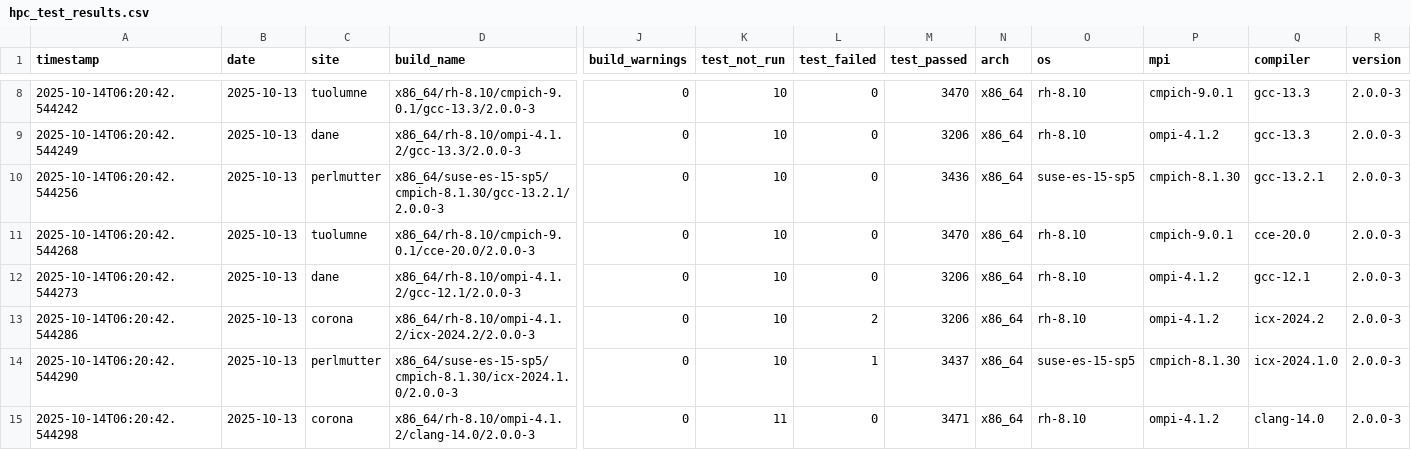
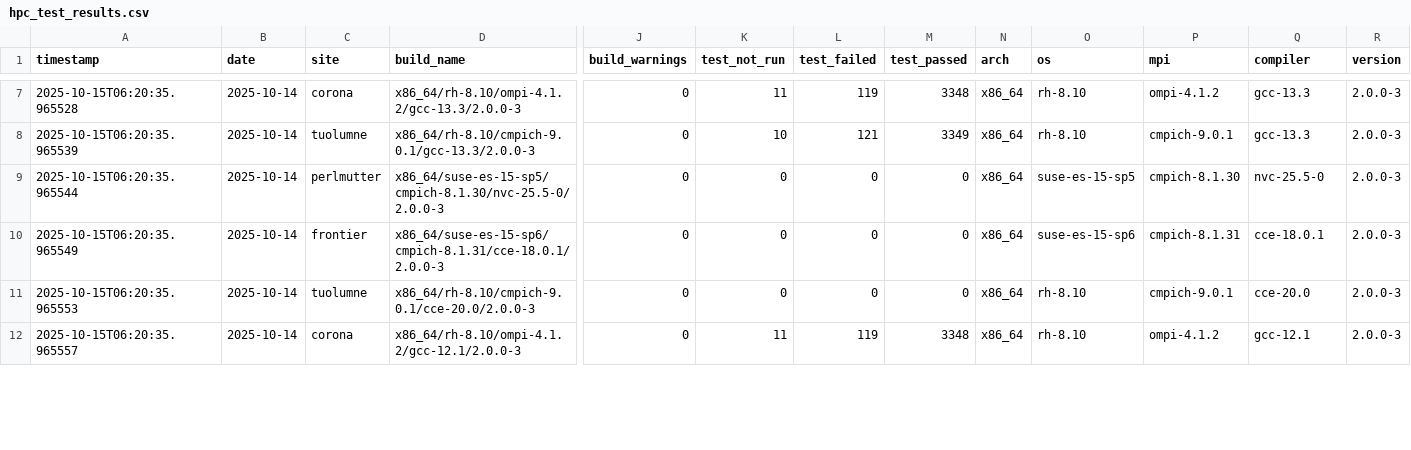
Before and after one commit to hyoklee/hpc-h5, a CSV file: src/hpc_test_results.csv, drawn as a sheet; only a part is shown, gaps mark what is left out; removed rows and columns are numbered as before the commit, all else as after; rows hold the shown columns only; the diff covers the shown part only; the diff names each change by its address in the sheet, - before the commit and + after, or states it on an @@ line.

```diff
--- a/src/hpc_test_results.csv
+++ b/src/hpc_test_results.csv
-A7 (timestamp): 2025-10-14T06:20:42.544242
+A7 (timestamp): 2025-10-15T06:20:35.965528
-B7:B9 (date): 2025-10-13
+B7:B9 (date): 2025-10-14
-C7 (site): tuolumne
+C7 (site): corona
-D7 (build_name): x86_64/rh-8.10/cmpich-9.0.1/gcc-13.3/2.0.0-3
+D7 (build_name): x86_64/rh-8.10/ompi-4.1.2/gcc-13.3/2.0.0-3
-K7 (test_not_run): 10
+K7 (test_not_run): 11
-L7 (test_failed): 0
+L7 (test_failed): 119
-M7 (test_passed): 3470
+M7 (test_passed): 3348
-P7 (mpi): cmpich-9.0.1
+P7 (mpi): ompi-4.1.2
-A8 (timestamp): 2025-10-14T06:20:42.544249
+A8 (timestamp): 2025-10-15T06:20:35.965539
-C8 (site): dane
+C8 (site): tuolumne
-D8 (build_name): x86_64/rh-8.10/ompi-4.1.2/gcc-13.3/2.0.0-3
+D8 (build_name): x86_64/rh-8.10/cmpich-9.0.1/gcc-13.3/2.0.0-3
-L8 (test_failed): 0
+L8 (test_failed): 121
-M8 (test_passed): 3206
+M8 (test_passed): 3349
-P8 (mpi): ompi-4.1.2
+P8 (mpi): cmpich-9.0.1
-A9 (timestamp): 2025-10-14T06:20:42.544256
+A9 (timestamp): 2025-10-15T06:20:35.965544
-D9 (build_name): x86_64/suse-es-15-sp5/cmpich-8.1.30/gcc-13.2.1/2.0.0-3
+D9 (build_name): x86_64/suse-es-15-sp5/cmpich-8.1.30/nvc-25.5-0/2.0.0-3
-K9 (test_not_run): 10
+K9 (test_not_run): 0
-M9 (test_passed): 3436
+M9 (test_passed): 0
-Q9 (compiler): gcc-13.2.1
+Q9 (compiler): nvc-25.5-0
+row 10: 2025-10-15T06:20:35.965549 | 2025-10-14 | frontier | x86_64/suse-es-15-sp6/cmpich-8.1.31/cce-18.0.1/2.0.0-3 | 0 | 0 | 0 | 0 | x86_64 | suse-es-15-sp6 | cmpich-8.1.31 | cce-18.0.1 | 2.0.0-3
-A11 (timestamp): 2025-10-14T06:20:42.544268
+A11 (timestamp): 2025-10-15T06:20:35.965553
-B11 (date): 2025-10-13
+B11 (date): 2025-10-14
-K11 (test_not_run): 10
+K11 (test_not_run): 0
-M11 (test_passed): 3470
+M11 (test_passed): 0
-row 12: 2025-10-14T06:20:42.544273 | 2025-10-13 | dane | x86_64/rh-8.10/ompi-4.1.2/gcc-12.1/2.0.0-3 | 0 | 10 | 0 | 3206 | x86_64 | rh-8.10 | ompi-4.1.2 | gcc-12.1 | 2.0.0-3
-row 13: 2025-10-14T06:20:42.544286 | 2025-10-13 | corona | x86_64/rh-8.10/ompi-4.1.2/icx-2024.2/2.0.0-3 | 0 | 10 | 2 | 3206 | x86_64 | rh-8.10 | ompi-4.1.2 | icx-2024.2 | 2.0.0-3
-row 14: 2025-10-14T06:20:42.544290 | 2025-10-13 | perlmutter | x86_64/suse-es-15-sp5/cmpich-8.1.30/icx-2024.1.0/2.0.0-3 | 0 | 10 | 1 | 3437 | x86_64 | suse-es-15-sp5 | cmpich-8.1.30 | icx-2024.1.0 | 2.0.0-3
-A12 (timestamp): 2025-10-14T06:20:42.544298
+A12 (timestamp): 2025-10-15T06:20:35.965557
-B12 (date): 2025-10-13
+B12 (date): 2025-10-14
-D12 (build_name): x86_64/rh-8.10/ompi-4.1.2/clang-14.0/2.0.0-3
+D12 (build_name): x86_64/rh-8.10/ompi-4.1.2/gcc-12.1/2.0.0-3
-L12 (test_failed): 0
+L12 (test_failed): 119
-M12 (test_passed): 3471
+M12 (test_passed): 3348
-Q12 (compiler): clang-14.0
+Q12 (compiler): gcc-12.1
```
Also changed, not shown: 3 removed rows and 49 edited cells elsewhere in this file, 2 other files.
